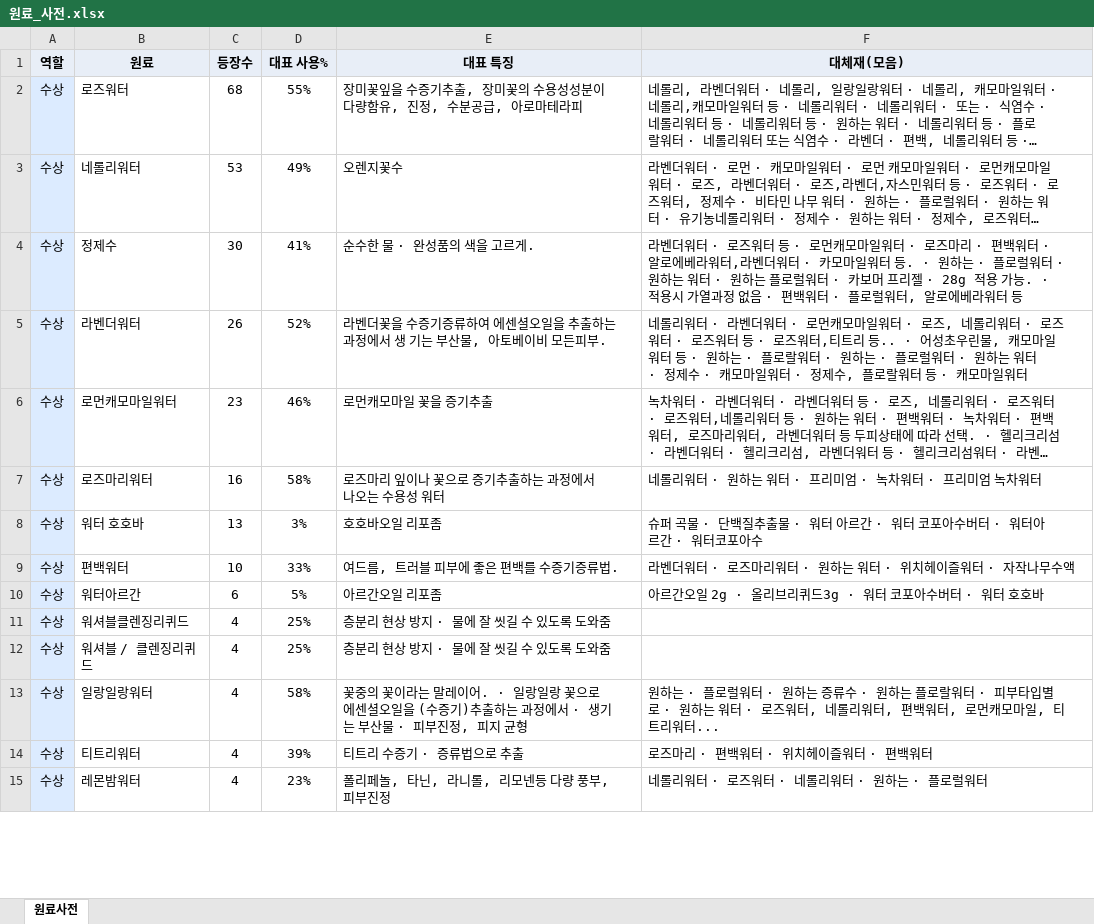
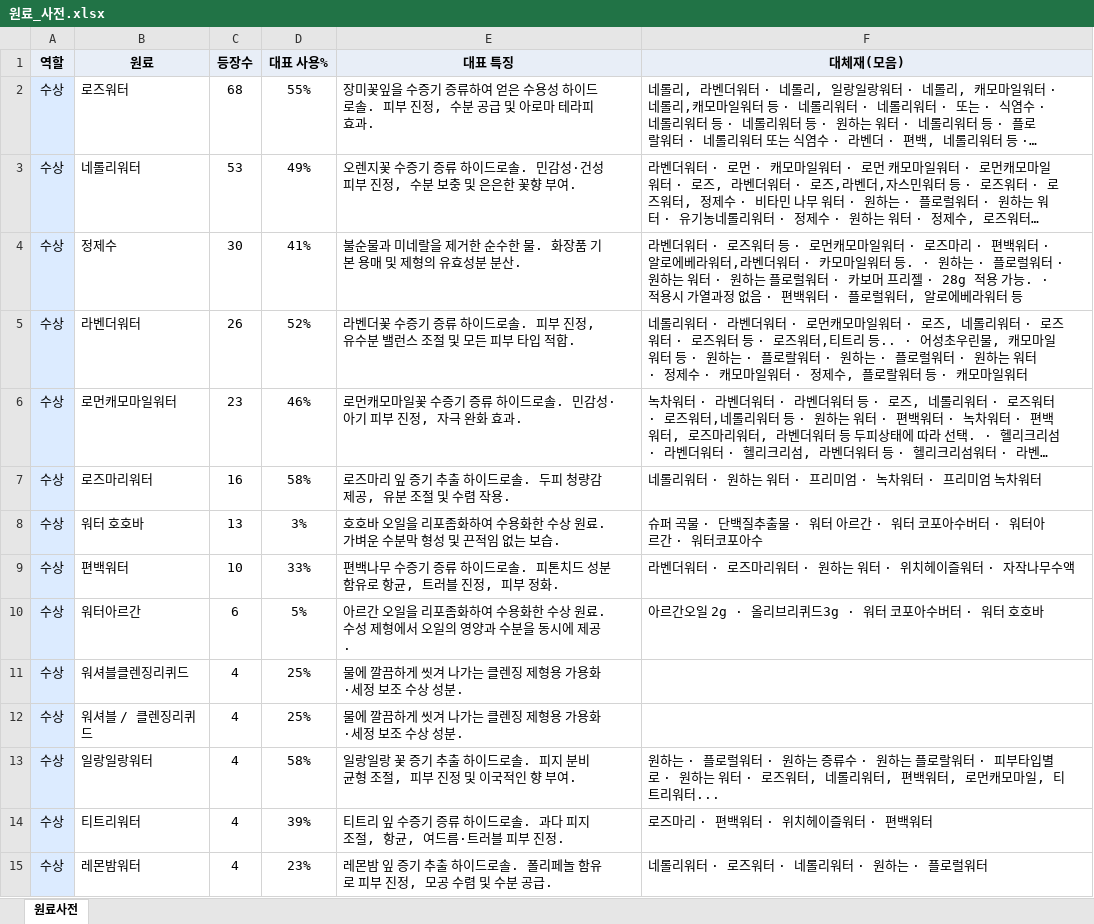
Before and after one commit to theci/brand, an Excel workbook: 원료_사전.xlsx, sheet 원료사전, drawn as a sheet; only a part is shown; long unchanged cells end in …; values as stored, in another font and other column widths than the file's, no borders; the diff covers the shown part only; the diff names each change by its address in the sheet, - before the commit and + after, or states it on an @@ line.

```diff
--- a/원료_사전.xlsx (sheet 원료사전)
+++ b/원료_사전.xlsx (sheet 원료사전)
-E2 (대표 특징): …수증기추출, 장미꽃의 수용성성분이 다량함유, 진정, 수분공급, 아로마테라피
+E2 (대표 특징): …수증기 증류하여 얻은 수용성 하이드로솔. 피부 진정, 수분 공급 및 아로마 테라피 효과.
-E3 (대표 특징): 오렌지꽃수
+E3 (대표 특징): 오렌지꽃 수증기 증류 하이드로솔. 민감성·건성 피부 진정, 수분 보충 및 은은한 꽃향 부여.
-E4 (대표 특징): 순수한 물 · 완성품의 색을 고르게.
+E4 (대표 특징): 불순물과 미네랄을 제거한 순수한 물. 화장품 기본 용매 및 제형의 유효성분 분산.
-E5 (대표 특징): 라벤더꽃을 수증기증류하여 에센셜오일을 추출하는 과정에서 생 기는 부산물, 아토베이비 모든피부.
+E5 (대표 특징): 라벤더꽃 수증기 증류 하이드로솔. 피부 진정, 유수분 밸런스 조절 및 모든 피부 타입 적합.
-E6 (대표 특징): 로먼캐모마일 꽃을 증기추출
+E6 (대표 특징): 로먼캐모마일꽃 수증기 증류 하이드로솔. 민감성·아기 피부 진정, 자극 완화 효과.
-E7 (대표 특징): 로즈마리 잎이나 꽃으로 증기추출하는 과정에서 나오는 수용성 워터
+E7 (대표 특징): 로즈마리 잎 증기 추출 하이드로솔. 두피 청량감 제공, 유분 조절 및 수렴 작용.
-E8 (대표 특징): 호호바오일 리포좀
+E8 (대표 특징): 호호바 오일을 리포좀화하여 수용화한 수상 원료. 가벼운 수분막 형성 및 끈적임 없는 보습.
-E9 (대표 특징): 여드름, 트러블 피부에 좋은 편백를 수증기증류법.
+E9 (대표 특징): 편백나무 수증기 증류 하이드로솔. 피톤치드 성분 함유로 항균, 트러블 진정, 피부 정화.
-E10 (대표 특징): 아르간오일 리포좀
+E10 (대표 특징): 아르간 오일을 리포좀화하여 수용화한 수상 원료. 수성 제형에서 오일의 영양과 수분을 동시에 제공.
-E11:E12 (대표 특징): 층분리 현상 방지 · 물에 잘 씻길 수 있도록 도와줌
+E11:E12 (대표 특징): 물에 깔끔하게 씻겨 나가는 클렌징 제형용 가용화·세정 보조 수상 성분.
-E13 (대표 특징): 꽃중의 꽃이라는 말레이어. · 일랑일랑 꽃으로 에센셜오일을 (수증기)추출하는 과정에서 · 생기는 부산물 · 피부진정, 피지 균형
+E13 (대표 특징): 일랑일랑 꽃 증기 추출 하이드로솔. 피지 분비 균형 조절, 피부 진정 및 이국적인 향 부여.
-E14 (대표 특징): 티트리 수증기 · 증류법으로 추출
+E14 (대표 특징): 티트리 잎 수증기 증류 하이드로솔. 과다 피지 조절, 항균, 여드름·트러블 피부 진정.
-E15 (대표 특징): 폴리페놀, 타닌, 라니롤, 리모넨등 다량 풍부, 피부진정
+E15 (대표 특징): 레몬밤 잎 증기 추출 하이드로솔. 폴리페놀 함유로 피부 진정, 모공 수렴 및 수분 공급.
```
Also changed, not shown: 622 edited cells elsewhere in this sheet.
